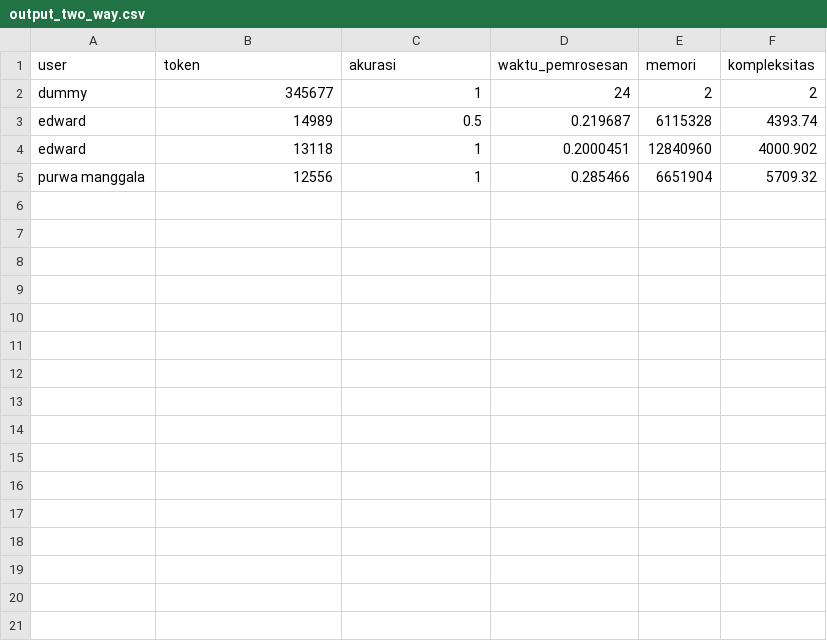
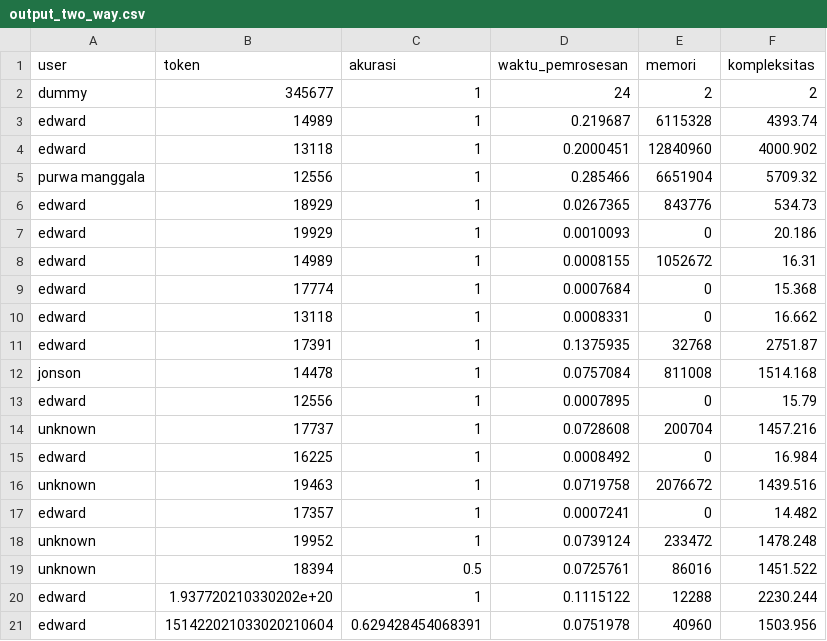
Before and after one commit to Oz-art/login-matlab-1, a CSV file: database/output_two_way.csv, drawn as a sheet.

```diff
--- a/database/output_two_way.csv
+++ b/database/output_two_way.csv
@@ -2,4 +2,20 @@ user,token,akurasi,waktu_pemrosesan,memori,kompleksitas
 dummy,345677,1,24,2,2
-edward,14989,0.5,0.219687,6115328,4393.74
+edward,14989,1,0.219687,6115328,4393.74
 edward,13118,1,0.2000451,12840960,4000.902
 purwa manggala,12556,1,0.285466,6651904,5709.32
+edward,18929,1,0.0267365,843776,534.73
+edward,19929,1,0.0010093,0,20.186
+edward,14989,1,0.0008155,1052672,16.31
+edward,17774,1,0.0007684,0,15.368
+edward,13118,1,0.0008331,0,16.662
+edward,17391,1,0.1375935,32768,2751.87
+jonson,14478,1,0.0757084,811008,1514.168
+edward,12556,1,0.0007895,0,15.79
+unknown,17737,1,0.0728608,200704,1457.216
+edward,16225,1,0.0008492,0,16.984
+unknown,19463,1,0.0719758,2076672,1439.516
+edward,17357,1,0.0007241,0,14.482
+unknown,19952,1,0.0739124,233472,1478.248
+unknown,18394,0.5,0.0725761,86016,1451.522
+edward,1.937720210330202e+20,1,0.1115122,12288,2230.244
+edward,151422021033020210604,0.629428454068391,0.0751978,40960,1503.956
```
Also changed, not shown: database/output_one_way.csv, 9 other files.
